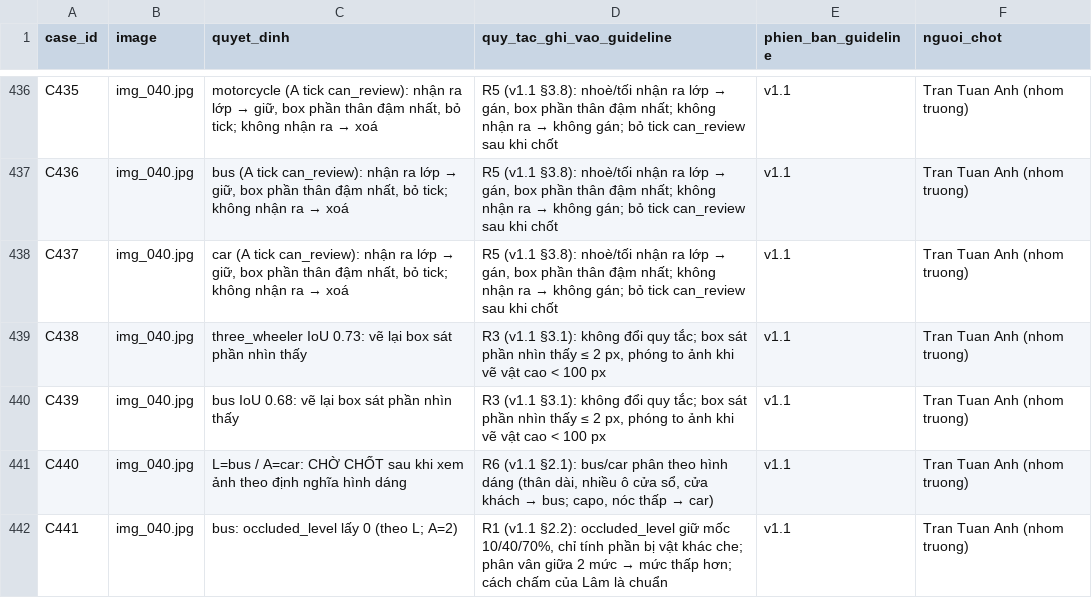
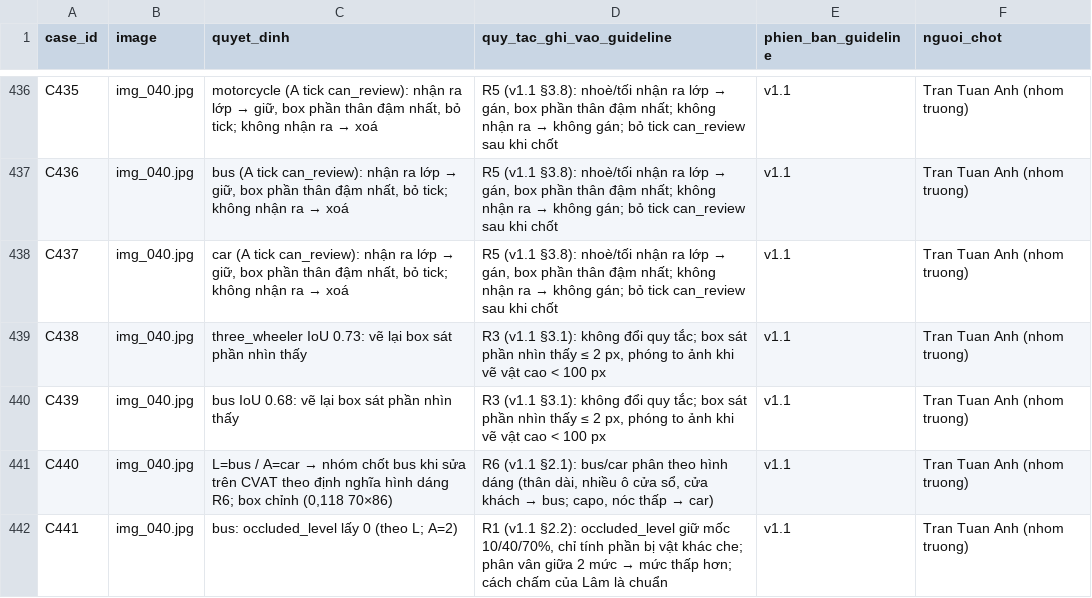
Before and after one commit to plastma65/K5-L23-DAY07-Just2Men-Guideline-Taxonomy-QC, a CSV file: submission/qc/calibration_decisions.csv, drawn as a sheet; only a part is shown, gaps mark what is left out.

Commit message:
Pha 5: labels_calibrated_flagged (35 anh da sua theo v1.1), build_final -> labels_calibrated; chot C440 img_040 = bus

```diff
--- a/submission/qc/calibration_decisions.csv
+++ b/submission/qc/calibration_decisions.csv
@@ -440,3 +440,3 @@ C438,img_040.jpg,three_wheeler IoU 0.73: vẽ lại box sát phần nhìn thấy
 C439,img_040.jpg,bus IoU 0.68: vẽ lại box sát phần nhìn thấy,"R3 (v1.1 §3.1): không đổi quy tắc; box sát phần nhìn thấy ≤ 2 px, phóng to ảnh khi vẽ vật cao < 100 px",v1.1,Tran Tuan Anh (nhom truong)
-C440,img_040.jpg,L=bus / A=car: CHỜ CHỐT sau khi xem ảnh theo định nghĩa hình dáng,"R6 (v1.1 §2.1): bus/car phân theo hình dáng (thân dài, nhiều ô cửa sổ, cửa khách → bus; capo, nóc thấp → car)",v1.1,Tran Tuan Anh (nhom truong)
+C440,img_040.jpg,"L=bus / A=car → nhóm chốt bus khi sửa trên CVAT theo định nghĩa hình dáng R6; box chỉnh (0,118 70×86)","R6 (v1.1 §2.1): bus/car phân theo hình dáng (thân dài, nhiều ô cửa sổ, cửa khách → bus; capo, nóc thấp → car)",v1.1,Tran Tuan Anh (nhom truong)
 C441,img_040.jpg,bus: occluded_level lấy 0 (theo L; A=2),"R1 (v1.1 §2.2): occluded_level giữ mốc 10/40/70%, chỉ tính phần bị vật khác che; phân vân giữa 2 mức → mức thấp hơn; cách chấm của Lâm là chuẩn",v1.1,Tran Tuan Anh (nhom truong)
```
Also changed, not shown: 3 other files.
